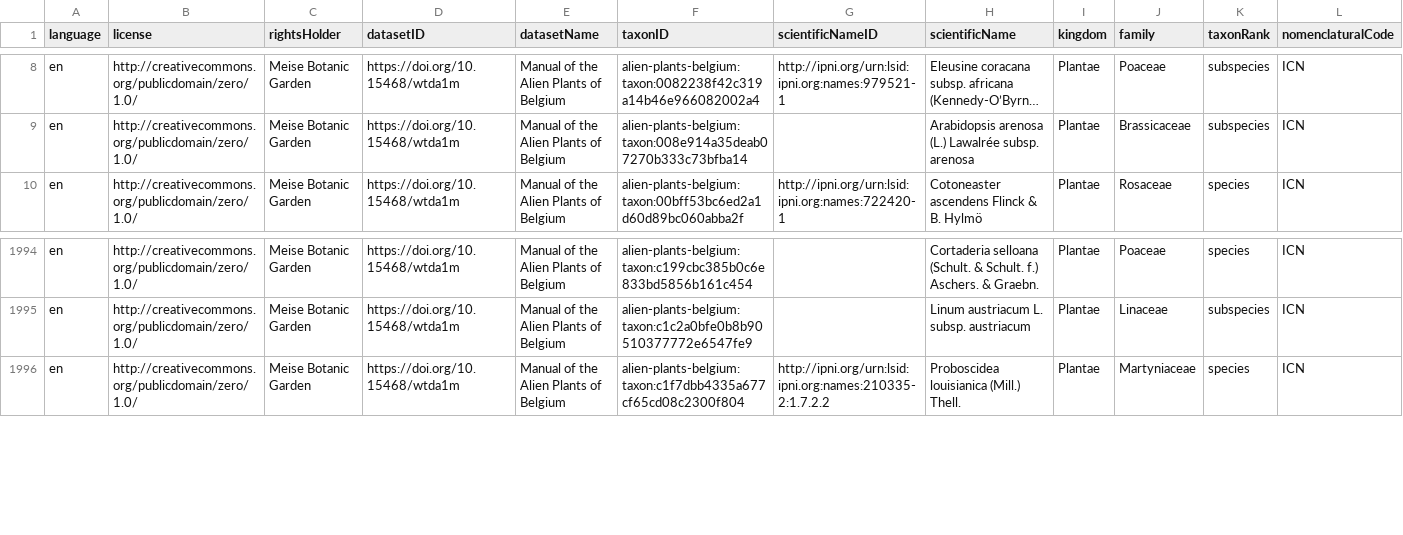
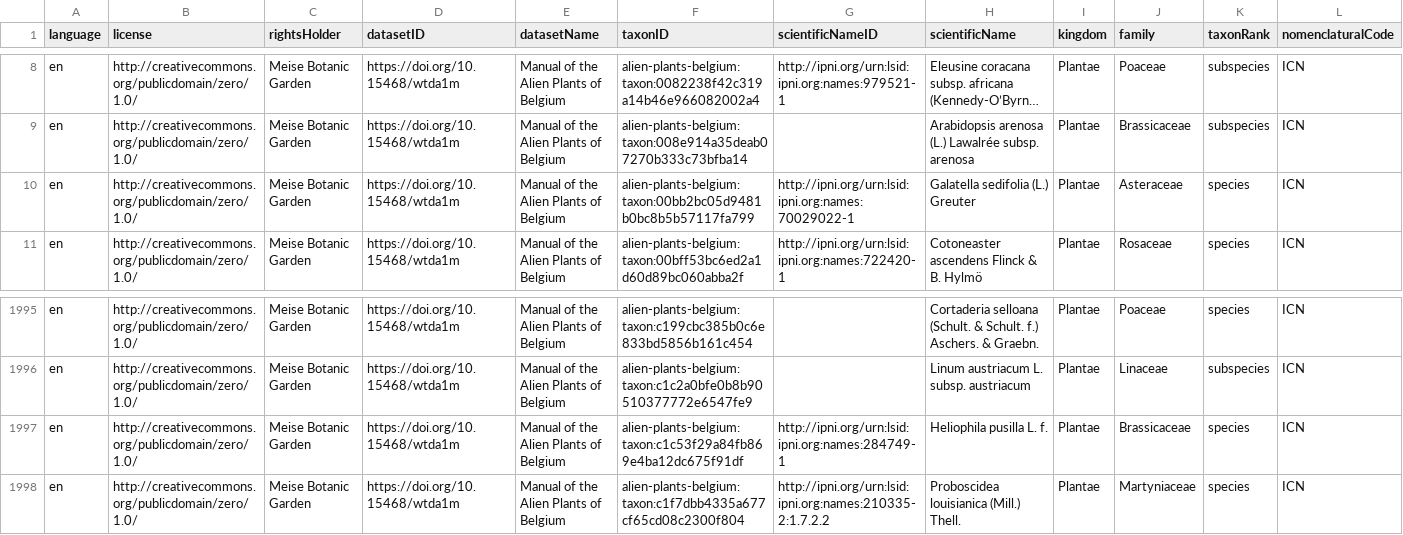
Before and after one commit to trias-project/alien-plants-belgium, a CSV file: data/processed/taxon.csv, drawn as a sheet; only a part is shown, gaps mark what is left out; long unchanged cells end in …; the diff names each change by its address in the sheet, - before the commit and + after, or states it on an @@ line.

```diff
--- a/data/processed/taxon.csv
+++ b/data/processed/taxon.csv
+row 10: en | http://creativecommons.org/publicdomain/zero/1.0/ | Meise Botanic Garden | https://doi.org/10.15468/wtda1m | Manual of the Alien Plants of Belgium | alien-plants-belgium:taxon:00bb2bc05d9481b0bc8b5b57117fa799 | http://ipni.org/urn:lsid:ipni.org:names:70029022-1 | Galatella sedifolia (L.) Greuter | Plantae | Asteraceae | species | ICN
+row 1997: en | http://creativecommons.org/publicdomain/zero/1.0/ | Meise Botanic Garden | https://doi.org/10.15468/wtda1m | Manual of the Alien Plants of Belgium | alien-plants-belgium:taxon:c1c53f29a84fb869e4ba12dc675f91df | http://ipni.org/urn:lsid:ipni.org:names:284749-1 | Heliophila pusilla L. f. | Plantae | Brassicaceae | species | ICN
```
Also changed, not shown: data/processed/distribution.csv, 1 other file.
